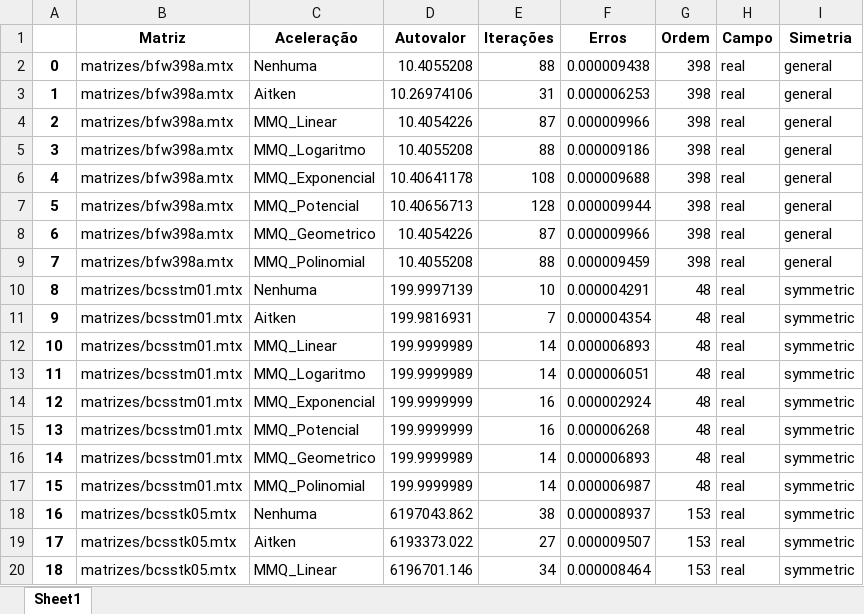
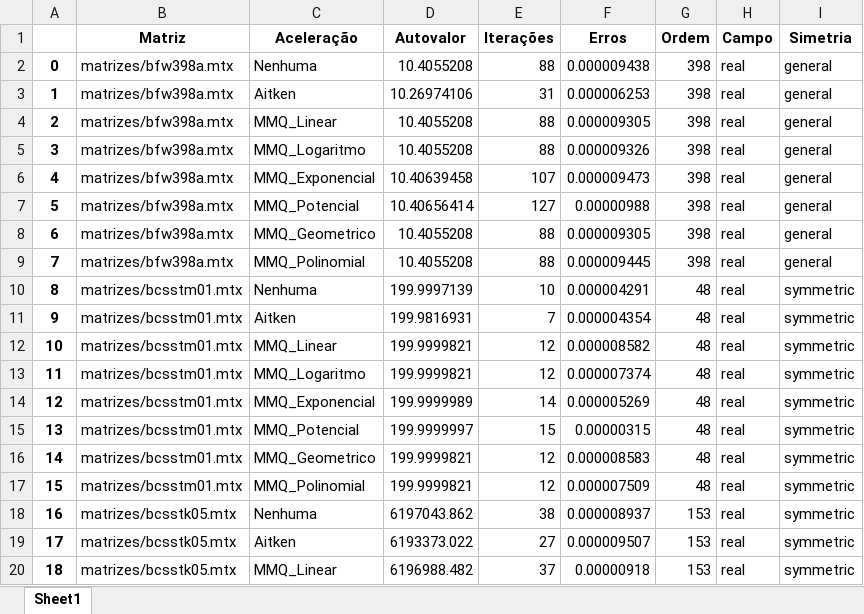
Before and after one commit to Joaof14/Mpot, an Excel workbook: resultados.xlsx, sheet Sheet1, drawn as a sheet; only a part is shown; values as stored, in another font and other column widths than the file's, no borders; the diff covers the shown part only; the diff names each change by its address in the sheet, - before the commit and + after, or states it on an @@ line.

```diff
--- a/resultados.xlsx (sheet Sheet1)
+++ b/resultados.xlsx (sheet Sheet1)
-D4 (Autovalor): 10.4054226
+D4 (Autovalor): 10.4055208
-E4 (Iterações): 87
+E4 (Iterações): 88
-F4 (Erros): 0.000009966
+F4 (Erros): 0.000009305
-F5 (Erros): 0.000009186
+F5 (Erros): 0.000009326
-D6 (Autovalor): 10.40641178
+D6 (Autovalor): 10.40639458
-E6 (Iterações): 108
+E6 (Iterações): 107
-F6 (Erros): 0.000009688
+F6 (Erros): 0.000009473
-D7 (Autovalor): 10.40656713
+D7 (Autovalor): 10.40656414
-E7 (Iterações): 128
+E7 (Iterações): 127
-F7 (Erros): 0.000009944
+F7 (Erros): 0.00000988
-D8 (Autovalor): 10.4054226
+D8 (Autovalor): 10.4055208
-E8 (Iterações): 87
+E8 (Iterações): 88
-F8 (Erros): 0.000009966
+F8 (Erros): 0.000009305
-F9 (Erros): 0.000009459
+F9 (Erros): 0.000009445
-D12:D13 (Autovalor): 199.9999989
+D12:D13 (Autovalor): 199.9999821
-E12:E13 (Iterações): 14
+E12:E13 (Iterações): 12
-F12 (Erros): 0.000006893
+F12 (Erros): 0.000008582
-F13 (Erros): 0.000006051
+F13 (Erros): 0.000007374
-D14 (Autovalor): 199.9999999
+D14 (Autovalor): 199.9999989
-E14 (Iterações): 16
+E14 (Iterações): 14
-F14 (Erros): 0.000002924
+F14 (Erros): 0.000005269
-D15 (Autovalor): 199.9999999
+D15 (Autovalor): 199.9999997
-E15 (Iterações): 16
+E15 (Iterações): 15
-F15 (Erros): 0.000006268
+F15 (Erros): 0.00000315
-D16:D17 (Autovalor): 199.9999989
+D16:D17 (Autovalor): 199.9999821
-E16:E17 (Iterações): 14
+E16:E17 (Iterações): 12
-F16 (Erros): 0.000006893
+F16 (Erros): 0.000008583
-F17 (Erros): 0.000006987
+F17 (Erros): 0.000007509
-D20 (Autovalor): 6196701.146
+D20 (Autovalor): 6196988.482
-E20 (Iterações): 34
+E20 (Iterações): 37
-F20 (Erros): 0.000008464
+F20 (Erros): 0.00000918
```
Also changed, not shown: 145 edited cells elsewhere in this sheet, 1 other file.
